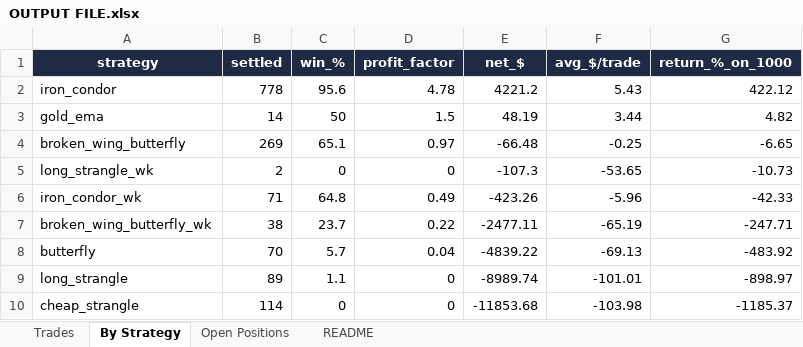
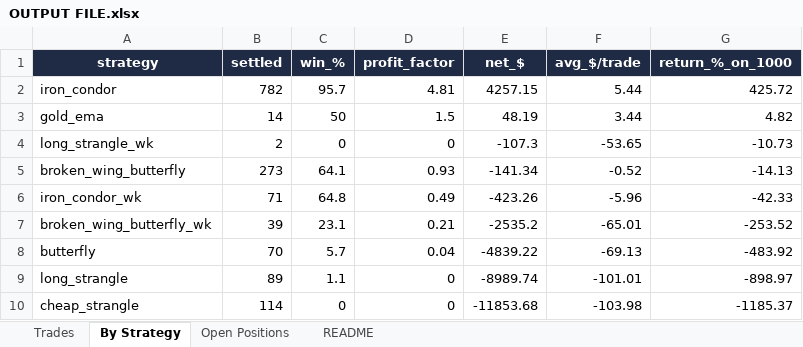
Before and after one commit to Ayushtambi2011/deltahedge-bot, an Excel workbook: OUTPUT FILE.xlsx, sheet By Strategy, drawn as a sheet; values as stored, in another font and other column widths than the file's, no borders; removed rows and columns are numbered as before the commit, all else as after; the diff names each change by its address in the sheet, - before the commit and + after, or states it on an @@ line.

```diff
--- a/OUTPUT FILE.xlsx (sheet By Strategy)
+++ b/OUTPUT FILE.xlsx (sheet By Strategy)
-B2 (settled): 778
+B2 (settled): 782
-C2 (win_%): 95.6
+C2 (win_%): 95.7
-D2 (profit_factor): 4.78
+D2 (profit_factor): 4.81
-E2 (net_$): 4221.2
+E2 (net_$): 4257.15
-F2 (avg_$/trade): 5.43
+F2 (avg_$/trade): 5.44
-G2 (return_%_on_1000): 422.12
+G2 (return_%_on_1000): 425.72
-row 4: broken_wing_butterfly | 269 | 65.1 | 0.97 | -66.48 | -0.25 | -6.65
+row 5: broken_wing_butterfly | 273 | 64.1 | 0.93 | -141.34 | -0.52 | -14.13
-B7 (settled): 38
+B7 (settled): 39
-C7 (win_%): 23.7
+C7 (win_%): 23.1
-D7 (profit_factor): 0.22
+D7 (profit_factor): 0.21
-E7 (net_$): -2477.11
+E7 (net_$): -2535.2
-F7 (avg_$/trade): -65.19
+F7 (avg_$/trade): -65.01
-G7 (return_%_on_1000): -247.71
+G7 (return_%_on_1000): -253.52
```
Also changed, not shown: sheet Trades, sheet Open Positions, sheet README, 1 other file.
